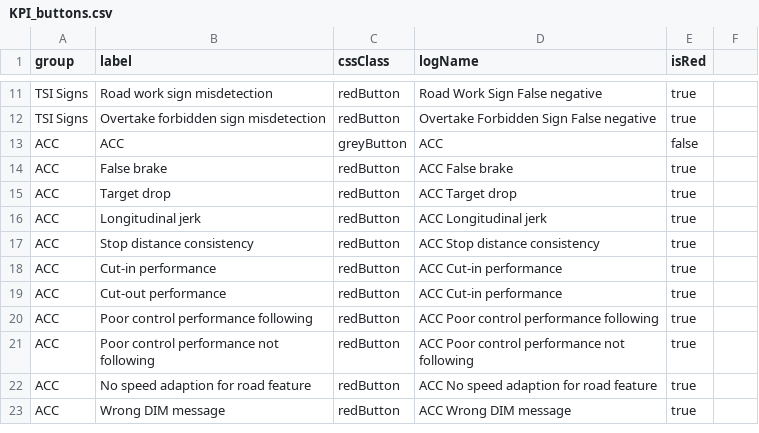
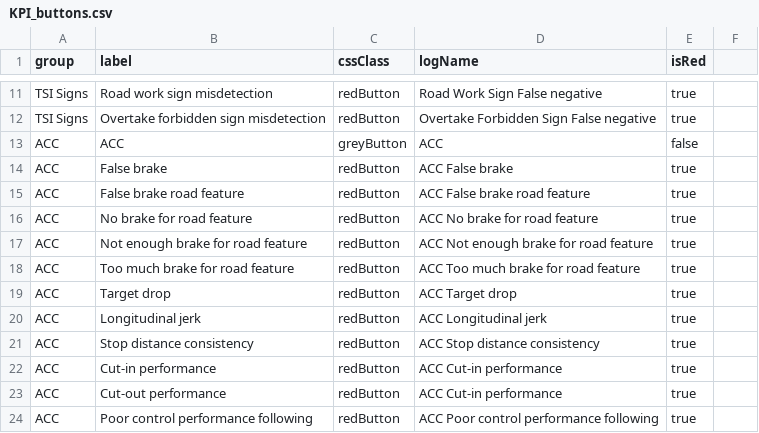
Before and after one commit to Lynoit/lynoit.github.io, a CSV file: KPI_buttons.csv, drawn as a sheet; only a part is shown, gaps mark what is left out; the shorter side is filled out with more unchanged rows; the diff names each change by its address in the sheet, - before the commit and + after, or states it on an @@ line.

Commit message:
Update KPI_buttons.csv

```diff
--- a/KPI_buttons.csv
+++ b/KPI_buttons.csv
+row 15: ACC | False brake road feature | redButton | ACC False brake road feature | true
+row 16: ACC | No brake for road feature | redButton | ACC No brake for road feature | true
+row 17: ACC | Not enough brake for road feature | redButton | ACC Not enough brake for road feature | true
+row 18: ACC | Too much brake for road feature | redButton | ACC Too much brake for road feature | true
```
